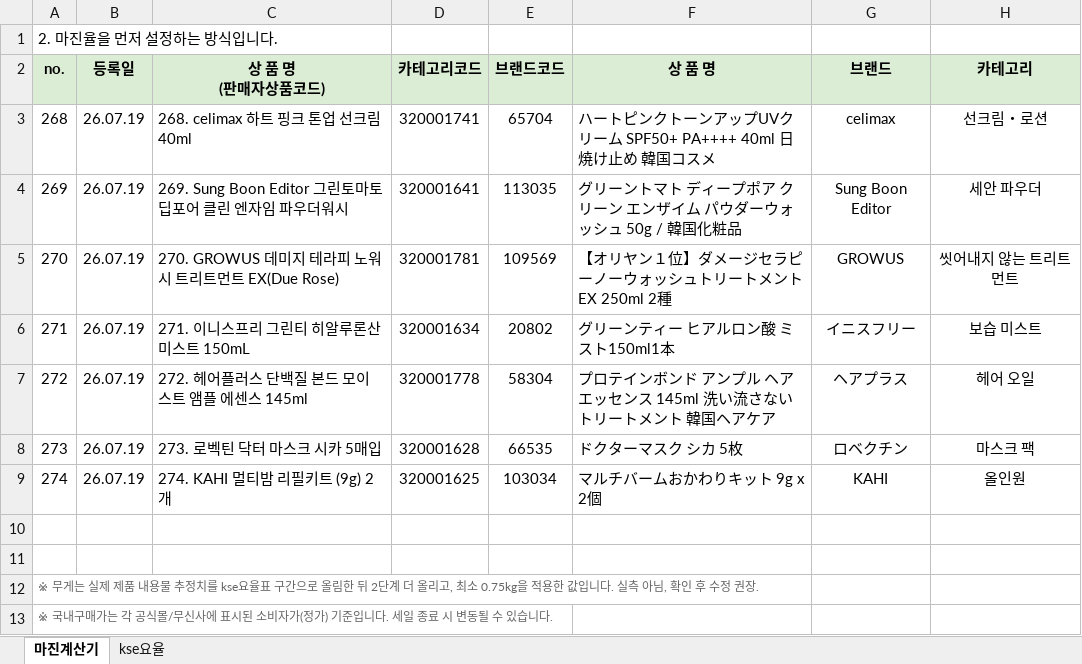
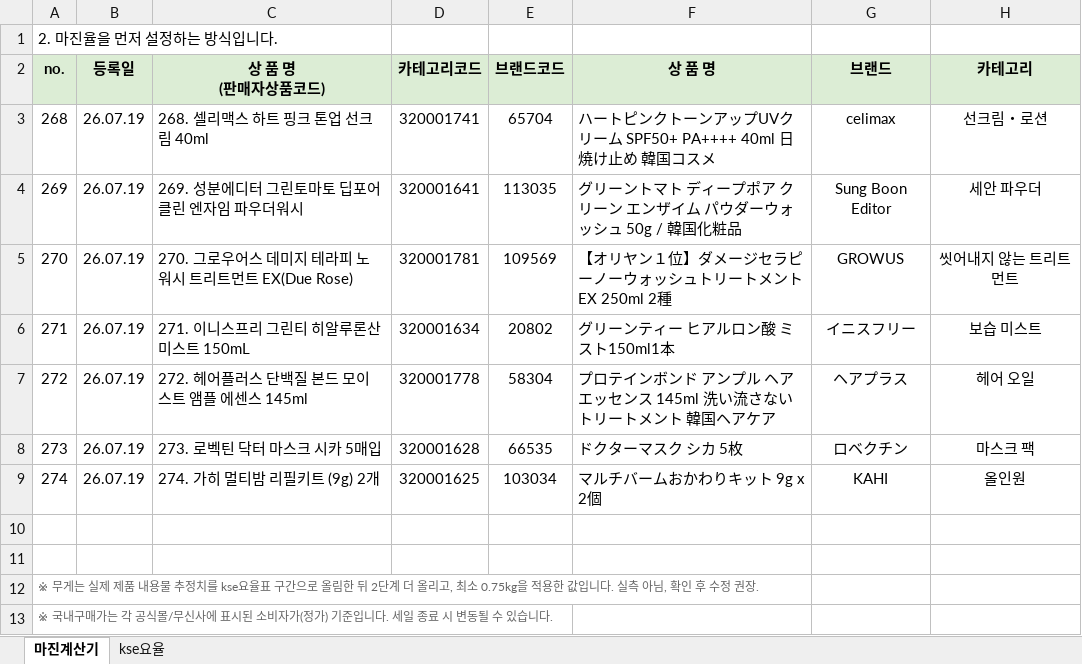
Before and after one commit to wklee3k-source/qoo10-korea-price-compare, an Excel workbook: data/마진계산기_템플릿.xlsx, sheet 마진계산기, drawn as a sheet; only a part is shown; values as stored, in another font and other column widths than the file's, no borders; the diff names each change by its address in the sheet, - before the commit and + after, or states it on an @@ line.

Commit message:
Use Korean brand names consistently in item name column (celimax->셀리맥스 etc.)

```diff
--- a/data/마진계산기_템플릿.xlsx (sheet 마진계산기)
+++ b/data/마진계산기_템플릿.xlsx (sheet 마진계산기)
-C3 (상 품 명 (판매자상품코드)): 268. celimax 하트 핑크 톤업 선크림 40ml
+C3 (상 품 명 (판매자상품코드)): 268. 셀리맥스 하트 핑크 톤업 선크림 40ml
-C4 (상 품 명 (판매자상품코드)): 269. Sung Boon Editor 그린토마토 딥포어 클린 엔자임 파우더워시
+C4 (상 품 명 (판매자상품코드)): 269. 성분에디터 그린토마토 딥포어 클린 엔자임 파우더워시
-C5 (상 품 명 (판매자상품코드)): 270. GROWUS 데미지 테라피 노워시 트리트먼트 EX(Due Rose)
+C5 (상 품 명 (판매자상품코드)): 270. 그로우어스 데미지 테라피 노워시 트리트먼트 EX(Due Rose)
-C9 (상 품 명 (판매자상품코드)): 274. KAHI 멀티밤 리필키트 (9g) 2개
+C9 (상 품 명 (판매자상품코드)): 274. 가히 멀티밤 리필키트 (9g) 2개
```
Also changed, not shown: 1 other file.
